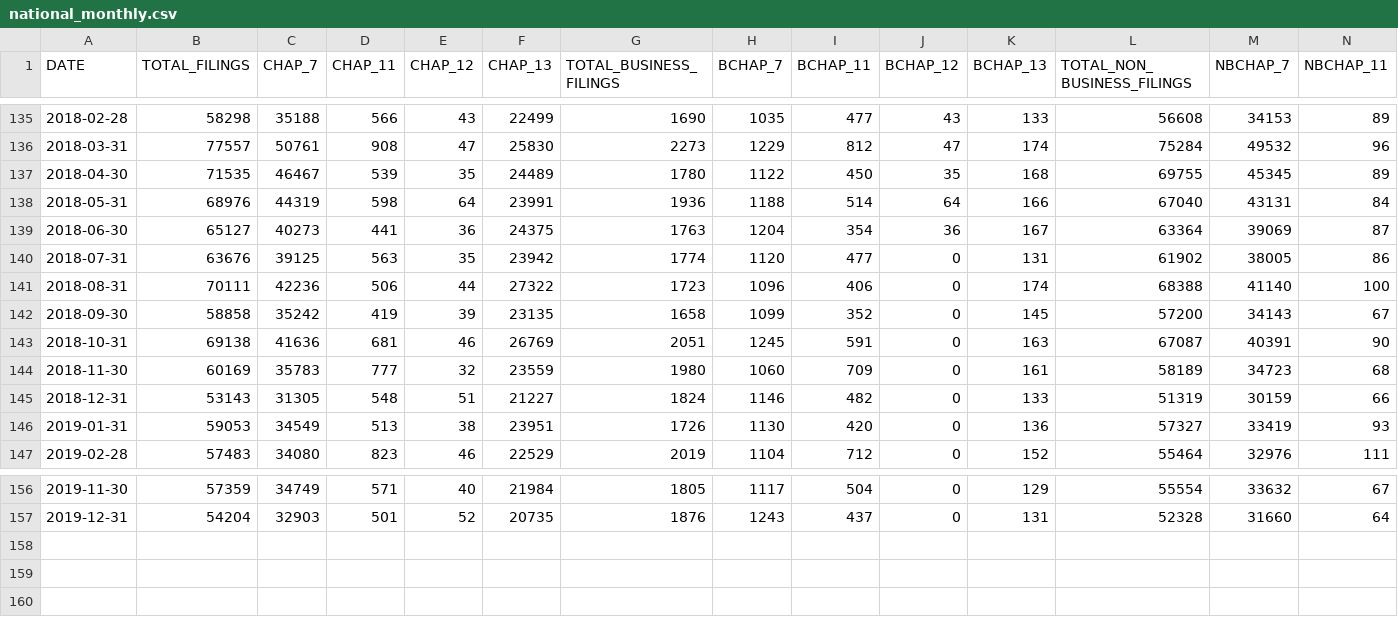
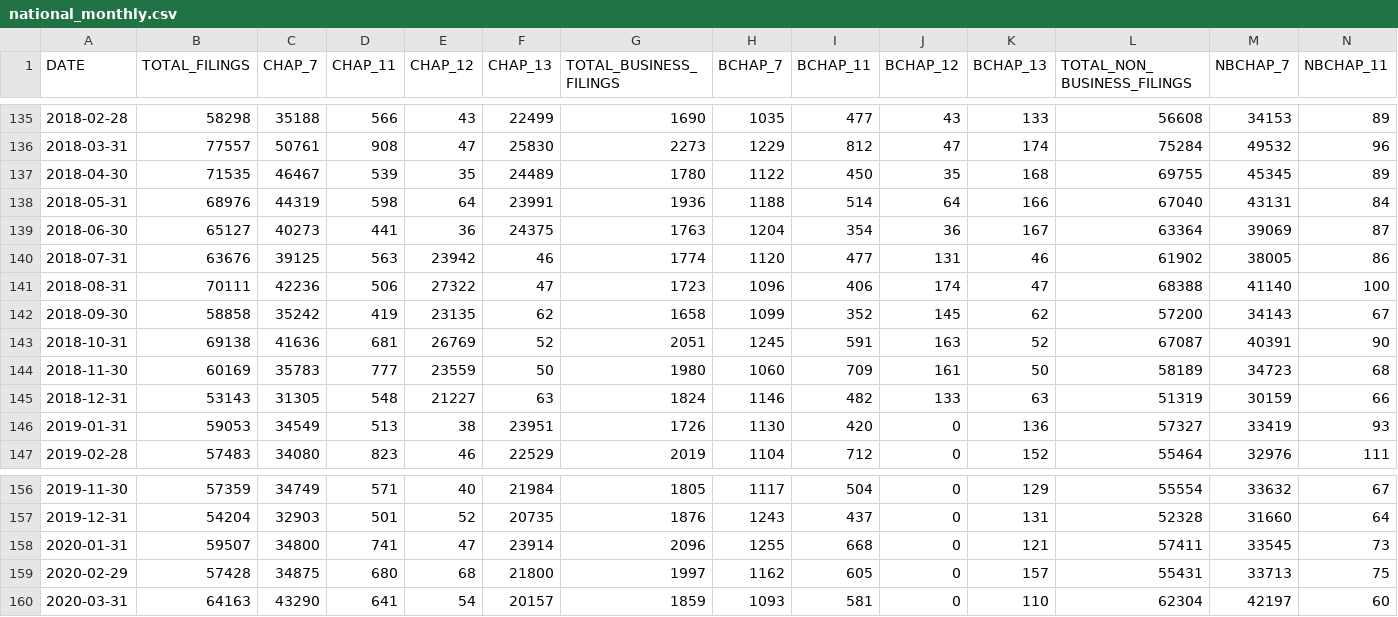
Before and after one commit to rdinter/historical-bankruptcies, a CSV file: 1-tidy/bankruptcy/national_monthly.csv, drawn as a sheet; only a part is shown, gaps mark what is left out; rows hold the shown columns only; the diff names each change by its address in the sheet, - before the commit and + after, or states it on an @@ line.

```diff
--- a/1-tidy/bankruptcy/national_monthly.csv
+++ b/1-tidy/bankruptcy/national_monthly.csv
-E140 (CHAP_12): 35
+E140 (CHAP_12): 23942
-F140 (CHAP_13): 23942
+F140 (CHAP_13): 46
-J140 (BCHAP_12): 0
+J140 (BCHAP_12): 131
-K140 (BCHAP_13): 131
+K140 (BCHAP_13): 46
-E141 (CHAP_12): 44
+E141 (CHAP_12): 27322
-F141 (CHAP_13): 27322
+F141 (CHAP_13): 47
-J141 (BCHAP_12): 0
+J141 (BCHAP_12): 174
-K141 (BCHAP_13): 174
+K141 (BCHAP_13): 47
-E142 (CHAP_12): 39
+E142 (CHAP_12): 23135
-F142 (CHAP_13): 23135
+F142 (CHAP_13): 62
-J142 (BCHAP_12): 0
+J142 (BCHAP_12): 145
-K142 (BCHAP_13): 145
+K142 (BCHAP_13): 62
-E143 (CHAP_12): 46
+E143 (CHAP_12): 26769
-F143 (CHAP_13): 26769
+F143 (CHAP_13): 52
-J143 (BCHAP_12): 0
+J143 (BCHAP_12): 163
-K143 (BCHAP_13): 163
+K143 (BCHAP_13): 52
-E144 (CHAP_12): 32
+E144 (CHAP_12): 23559
-F144 (CHAP_13): 23559
+F144 (CHAP_13): 50
-J144 (BCHAP_12): 0
+J144 (BCHAP_12): 161
-K144 (BCHAP_13): 161
+K144 (BCHAP_13): 50
-E145 (CHAP_12): 51
+E145 (CHAP_12): 21227
-F145 (CHAP_13): 21227
+F145 (CHAP_13): 63
-J145 (BCHAP_12): 0
+J145 (BCHAP_12): 133
-K145 (BCHAP_13): 133
+K145 (BCHAP_13): 63
+row 158: 2020-01-31 | 59507 | 34800 | 741 | 47 | 23914 | 2096 | 1255 | 668 | 0 | 121 | 57411 | 33545 | 73
+row 159: 2020-02-29 | 57428 | 34875 | 680 | 68 | 21800 | 1997 | 1162 | 605 | 0 | 157 | 55431 | 33713 | 75
+row 160: 2020-03-31 | 64163 | 43290 | 641 | 54 | 20157 | 1859 | 1093 | 581 | 0 | 110 | 62304 | 42197 | 60
```
Also changed, not shown: 1-tidy/bankruptcy/district_quarterly.csv, 1-tidy/bankruptcy/district_quarterly_imputed.csv, 11 other files.
